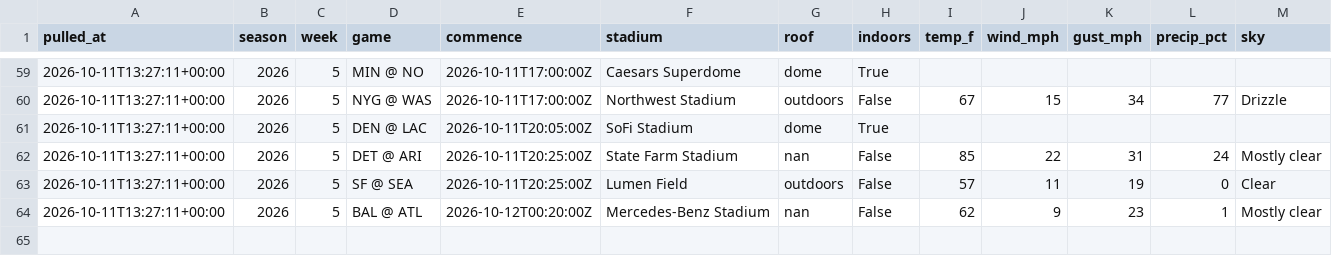
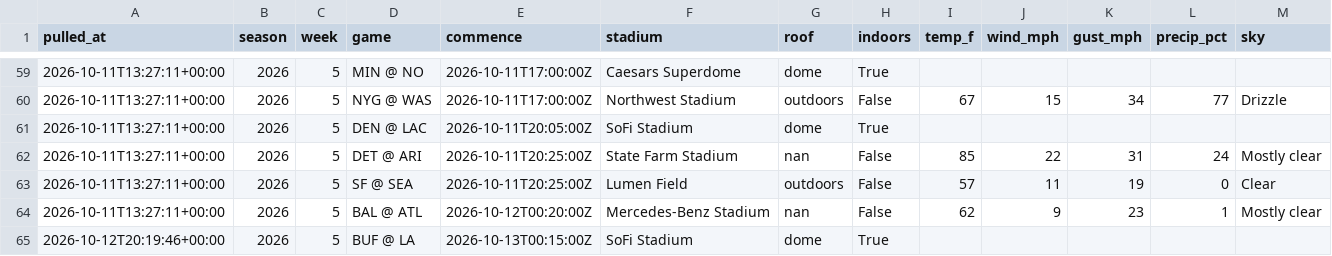
Before and after one commit to hadantes-lab/ff-model, a CSV file: tracking/weather_history.csv, drawn as a sheet; only a part is shown, gaps mark what is left out.

```diff
--- a/tracking/weather_history.csv
+++ b/tracking/weather_history.csv
@@ -64 +64,2 @@ pulled_at,season,week,game,commence,stadium,roof,indoors,temp_f,wind_mph,gust_mp
 2026-10-11T13:27:11+00:00,2026,5,BAL @ ATL,2026-10-12T00:20:00Z,Mercedes-Benz Stadium,nan,False,62,9,23,1,Mostly clear
+2026-10-12T20:19:46+00:00,2026,5,BUF @ LA,2026-10-13T00:15:00Z,SoFi Stadium,dome,True,,,,,
```
Also changed, not shown: tracking/power_history.csv, tracking/weekly_summary.csv, 7 other files.
